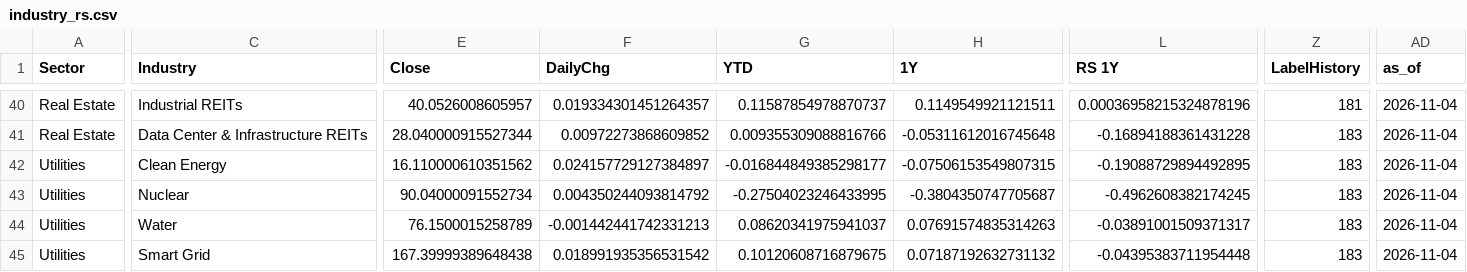
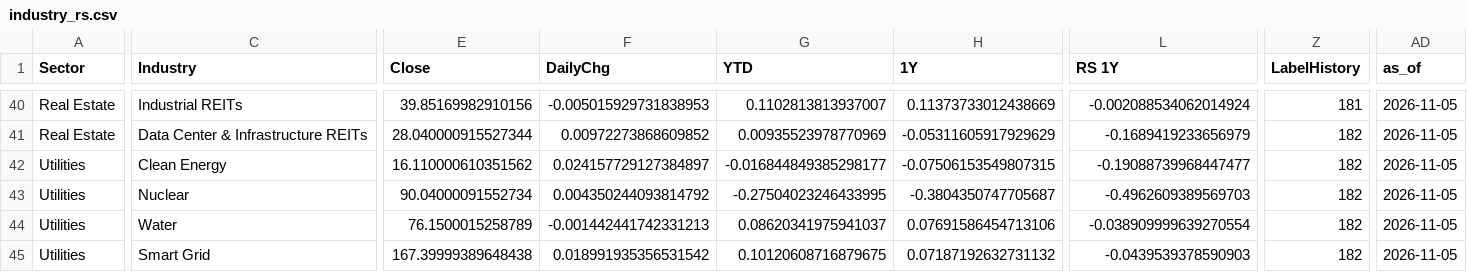
Before and after one commit to fabiolmn17-web/MRS_Dashboard, a CSV file: StockScanner/output/industry_rs.csv, drawn as a sheet; only a part is shown, gaps mark what is left out; the diff covers the shown part only; the diff names each change by its address in the sheet, - before the commit and + after, or states it on an @@ line.

```diff
--- a/StockScanner/output/industry_rs.csv
+++ b/StockScanner/output/industry_rs.csv
-E40 (Close): 40.0526008605957
+E40 (Close): 39.85169982910156
-F40 (DailyChg): 0.019334301451264357
+F40 (DailyChg): -0.005015929731838953
-G40 (YTD): 0.11587854978870737
+G40 (YTD): 0.1102813813937007
-H40 (1Y): 0.1149549921121511
+H40 (1Y): 0.11373733012438669
-L40 (RS 1Y): 0.00036958215324878196
+L40 (RS 1Y): -0.002088534062014924
-AD40:AD45 (as_of): 2026-11-04
+AD40:AD45 (as_of): 2026-11-05
-G41 (YTD): 0.009355309088816766
+G41 (YTD): 0.00935523978770969
-H41 (1Y): -0.05311612016745648
+H41 (1Y): -0.05311605917929629
-L41 (RS 1Y): -0.16894188361431228
+L41 (RS 1Y): -0.1689419233656979
-Z41:Z45 (LabelHistory): 183
+Z41:Z45 (LabelHistory): 182
-L42 (RS 1Y): -0.19088729894492895
+L42 (RS 1Y): -0.19088739968447477
-L43 (RS 1Y): -0.4962608382174245
+L43 (RS 1Y): -0.4962609389569703
-H44 (1Y): 0.07691574835314263
+H44 (1Y): 0.07691586454713106
-L44 (RS 1Y): -0.03891001509371317
+L44 (RS 1Y): -0.038909999639270554
-L45 (RS 1Y): -0.04395383711954448
+L45 (RS 1Y): -0.0439539378590903
```
Also changed, not shown: 148 edited cells elsewhere in this file, StockScanner/output/industry_holdings.csv.
